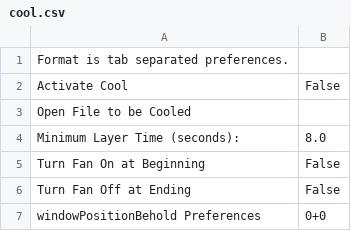
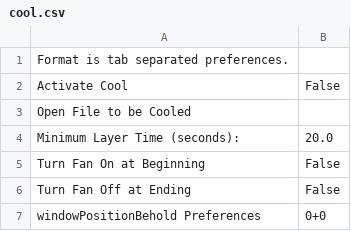
Before and after one commit to koenkooi/ReplicatorG, a CSV file: skeinforge/prefs/mendel-hbp-makergear-025-abs-2.8mm/cool.csv, drawn as a sheet.

```diff
--- a/skeinforge/prefs/mendel-hbp-makergear-025-abs-2.8mm/cool.csv
+++ b/skeinforge/prefs/mendel-hbp-makergear-025-abs-2.8mm/cool.csv
@@ -3,3 +3,3 @@ Activate Cool	False
 Open File to be Cooled	
-Minimum Layer Time (seconds):	8.0
+Minimum Layer Time (seconds):	20.0
 Turn Fan On at Beginning	False
```
Also changed, not shown: skeinforge/prefs/mendel-hbp-makergear-025-abs-2.8mm/fill.csv, skeinforge/prefs/mendel-hbp-makergear-025-abs-2.8mm/raftless.csv, 4 other files.
